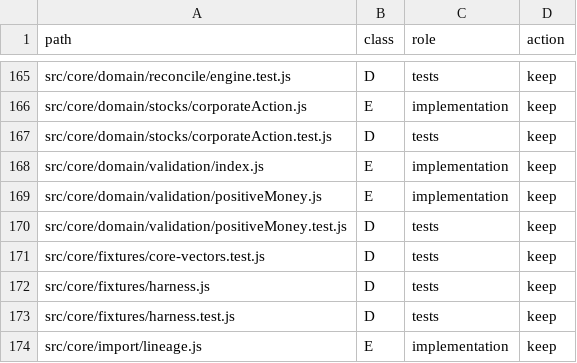
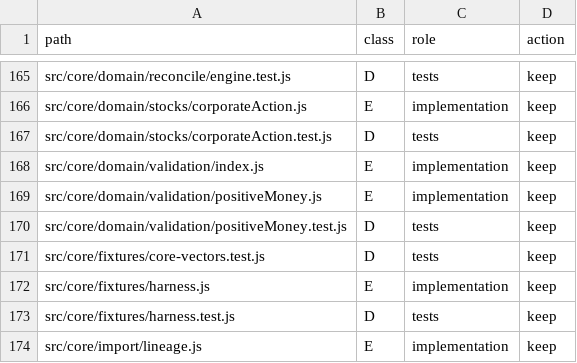
Before and after one commit to hamedalinejad/Personal-FI, a TSV file: docs/core/file-inventory.tsv, drawn as a sheet; only a part is shown, gaps mark what is left out.

```diff
--- a/docs/core/file-inventory.tsv
+++ b/docs/core/file-inventory.tsv
@@ -171,3 +171,3 @@ src/core/domain/validation/positiveMoney.test.js	D	tests	keep
 src/core/fixtures/core-vectors.test.js	D	tests	keep
-src/core/fixtures/harness.js	D	tests	keep
+src/core/fixtures/harness.js	E	implementation	keep
 src/core/fixtures/harness.test.js	D	tests	keep
```
Also changed, not shown: 5 other files.
